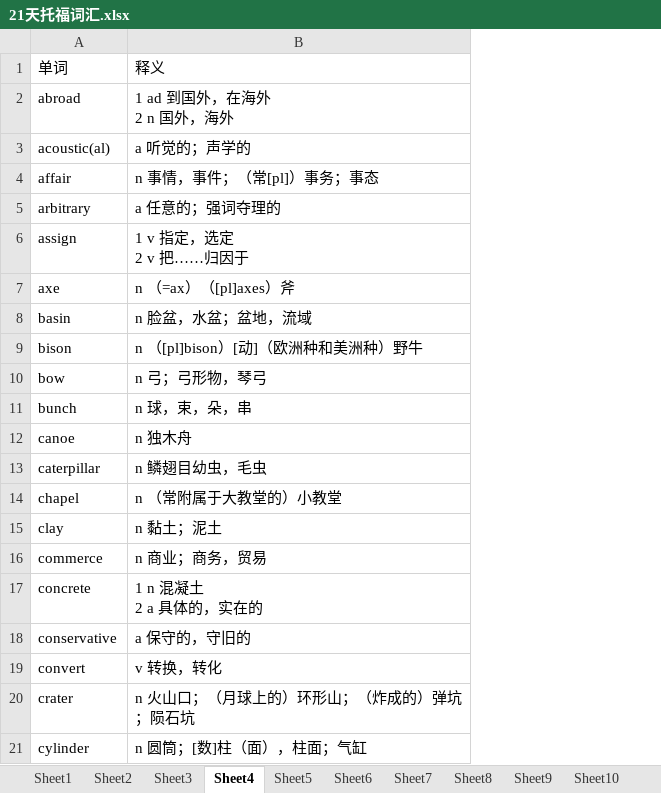
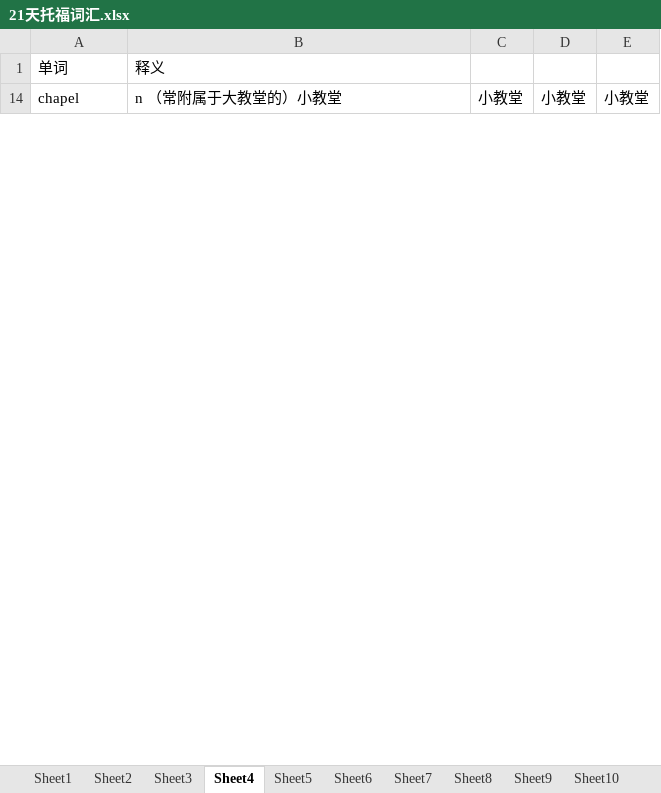
Before and after one commit to tianfr/Intensive-Listening-for-Scientific-America, an Excel workbook: 21天托福词汇.xlsx, sheet Sheet4, drawn as a sheet; only a part is shown; values as stored, in another font and other column widths than the file's, no cell formats; removed rows and columns are numbered as before the commit, all else as after; ↵ is a line break in a cell; the diff covers the shown part only; the diff names each change by its address in the sheet, - before the commit and + after, or states it on an @@ line.

```diff
--- a/21天托福词汇.xlsx (sheet Sheet4)
+++ b/21天托福词汇.xlsx (sheet Sheet4)
+column C, row 14: 小教堂
+column D, row 14: 小教堂
+column E, row 14: 小教堂
-row 2: abroad | 1 ad 到国外，在海外 ↵ 2 n 国外，海外
-row 3: acoustic(al) | a 听觉的；声学的
-row 4: affair | n 事情，事件；（常[pl]）事务；事态
-row 5: arbitrary | a 任意的；强词夺理的
-row 6: assign | 1 v 指定，选定 ↵ 2 v 把……归因于
-row 7: axe | n （=ax）（[pl]axes）斧
-row 8: basin | n 脸盆，水盆；盆地，流域
-row 9: bison | n （[pl]bison）[动]（欧洲种和美洲种）野牛
-row 10: bow | n 弓；弓形物，琴弓
-row 11: bunch | n 球，束，朵，串
-row 12: canoe | n 独木舟
-row 13: caterpillar | n 鳞翅目幼虫，毛虫
-row 15: clay | n 黏土；泥土
-row 16: commerce | n 商业；商务，贸易
-row 17: concrete | 1 n 混凝土 ↵ 2 a 具体的，实在的
-row 18: conservative | a 保守的，守旧的
-row 19: convert | v 转换，转化
@@ row 20 hidden: crater | n 火山口；（月球上的）环形山；（炸成的）弹坑；陨石坑 @@
-row 21: cylinder | n 圆筒；[数]柱（面），柱面；气缸
```
Also changed, not shown: 64 removed rows elsewhere in this sheet, sheet Sheet1, sheet Sheet3, sheet Sheet2, cell formats, hidden cells.
